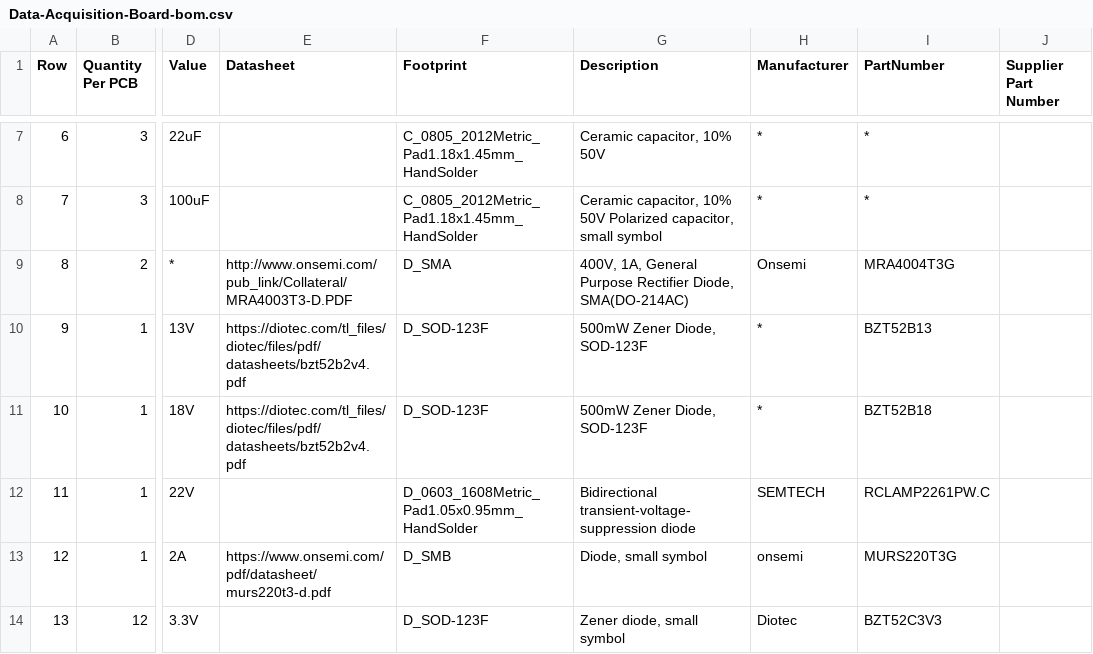
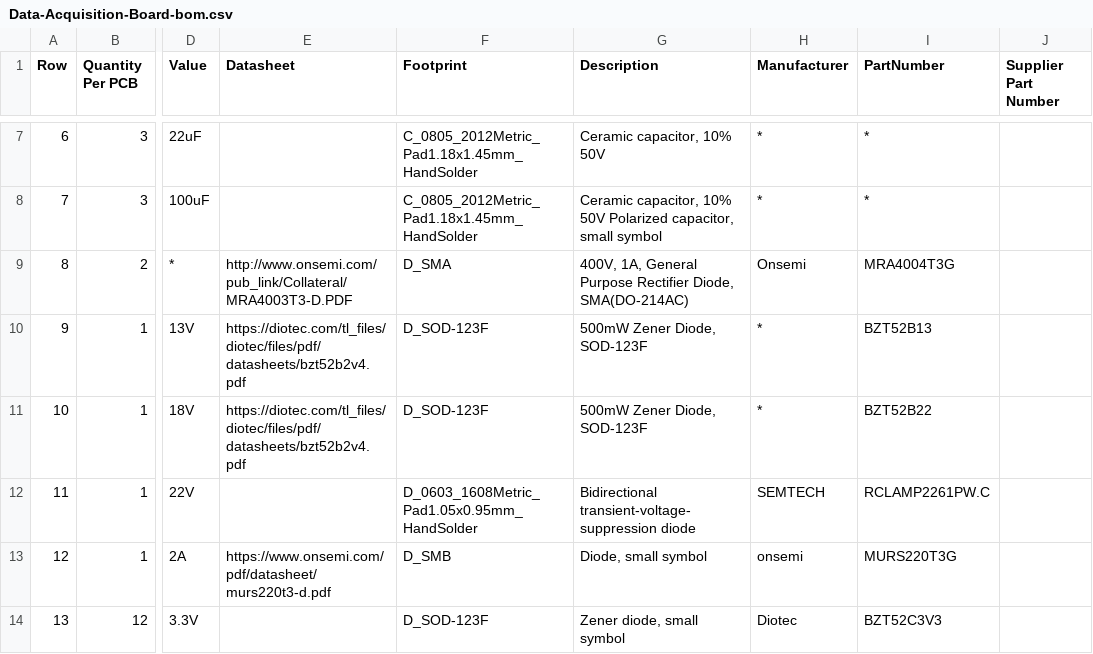
Before and after one commit to Jordan-NZOKOU/Data-Acquisition-Board-Hardware, a CSV file: Manufacturing/Assembly/Data-Acquisition-Board-bom.csv, drawn as a sheet; only a part is shown, gaps mark what is left out; the diff names each change by its address in the sheet, - before the commit and + after, or states it on an @@ line.

```diff
--- a/Manufacturing/Assembly/Data-Acquisition-Board-bom.csv
+++ b/Manufacturing/Assembly/Data-Acquisition-Board-bom.csv
-I11 (PartNumber): BZT52B18
+I11 (PartNumber): BZT52B22
```
Also changed, not shown: 27 other files.
